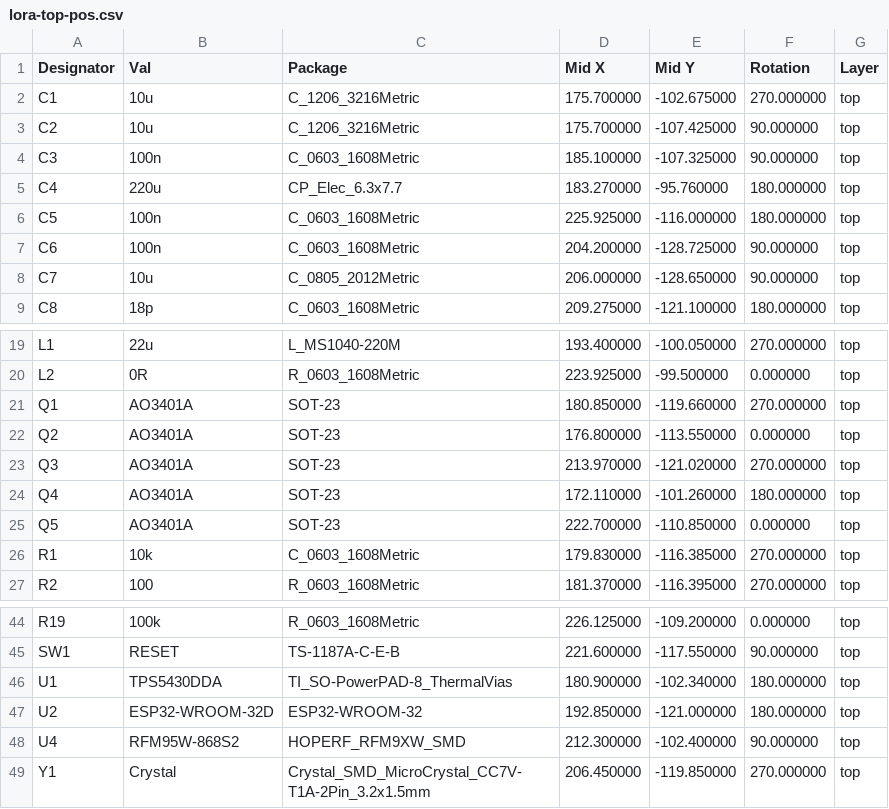
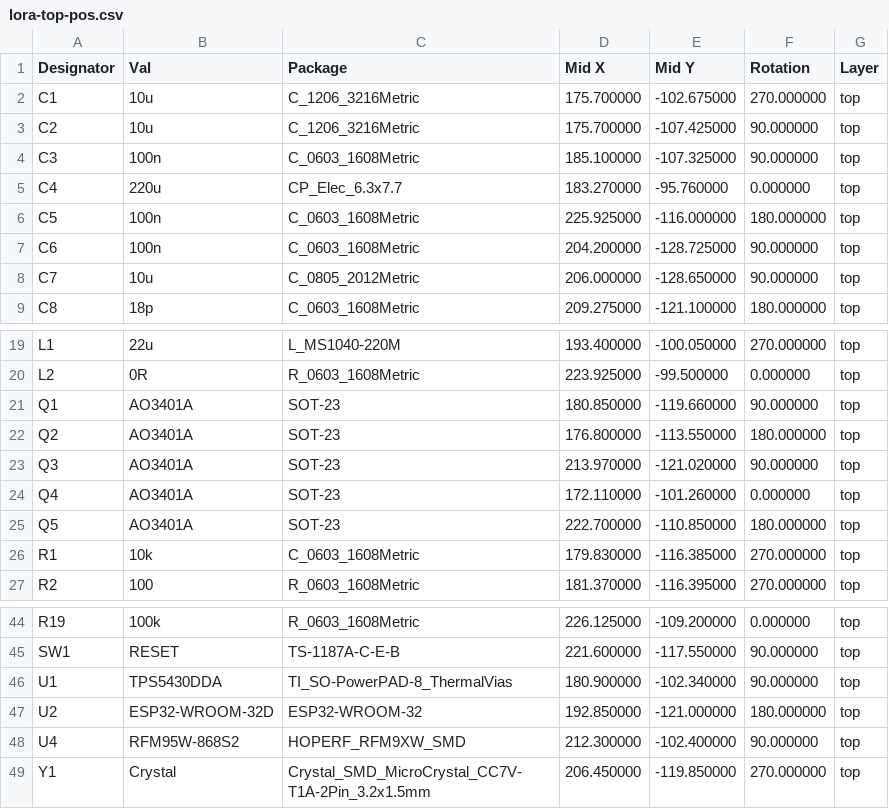
Before and after one commit to acre-link/hw_acrelink_node, a CSV file: assembly/lora-top-pos.csv, drawn as a sheet; only a part is shown, gaps mark what is left out.

Commit message:
corrected wrong rotation.   !!This is the ordered version!!

```diff
--- a/assembly/lora-top-pos.csv
+++ b/assembly/lora-top-pos.csv
@@ -4,3 +4,3 @@ Designator,Val,Package,Mid X,Mid Y,Rotation,Layer
 "C3","100n","C_0603_1608Metric",185.100000,-107.325000,90.000000,top
-"C4","220u","CP_Elec_6.3x7.7",183.270000,-95.760000,180.000000,top
+"C4","220u","CP_Elec_6.3x7.7",183.270000,-95.760000,0.000000,top
 "C5","100n","C_0603_1608Metric",225.925000,-116.000000,180.000000,top
@@ -20,7 +20,7 @@ Designator,Val,Package,Mid X,Mid Y,Rotation,Layer
 "L2","0R","R_0603_1608Metric",223.925000,-99.500000,0.000000,top
-"Q1","AO3401A","SOT-23",180.850000,-119.660000,270.000000,top
-"Q2","AO3401A","SOT-23",176.800000,-113.550000,0.000000,top
-"Q3","AO3401A","SOT-23",213.970000,-121.020000,270.000000,top
-"Q4","AO3401A","SOT-23",172.110000,-101.260000,180.000000,top
-"Q5","AO3401A","SOT-23",222.700000,-110.850000,0.000000,top
+"Q1","AO3401A","SOT-23",180.850000,-119.660000,90.000000,top
+"Q2","AO3401A","SOT-23",176.800000,-113.550000,180.000000,top
+"Q3","AO3401A","SOT-23",213.970000,-121.020000,90.000000,top
+"Q4","AO3401A","SOT-23",172.110000,-101.260000,0.000000,top
+"Q5","AO3401A","SOT-23",222.700000,-110.850000,180.000000,top
 "R1","10k","C_0603_1608Metric",179.830000,-116.385000,270.000000,top
@@ -45,3 +45,3 @@ Designator,Val,Package,Mid X,Mid Y,Rotation,Layer
 "SW1","RESET","TS-1187A-C-E-B",221.600000,-117.550000,90.000000,top
-"U1","TPS5430DDA","TI_SO-PowerPAD-8_ThermalVias",180.900000,-102.340000,180.000000,top
+"U1","TPS5430DDA","TI_SO-PowerPAD-8_ThermalVias",180.900000,-102.340000,90.000000,top
 "U2","ESP32-WROOM-32D","ESP32-WROOM-32",192.850000,-121.000000,180.000000,top
```
